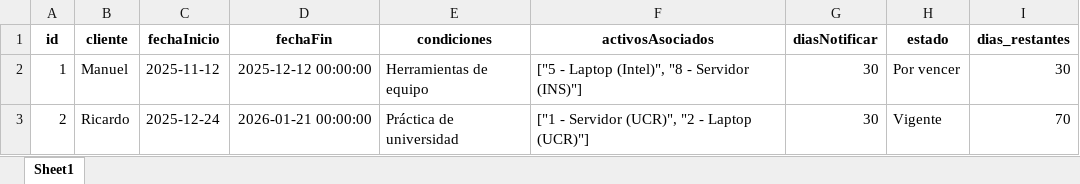
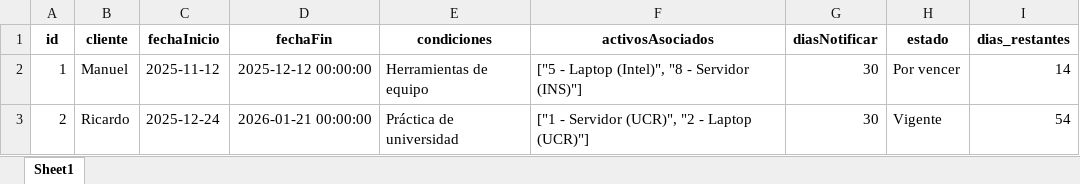
Before and after one commit to joseulloa10272/ProyectoQA, an Excel workbook: data/contratos.xlsx, sheet Sheet1, drawn as a sheet; values as stored, in another font and other column widths than the file's, no borders; the diff names each change by its address in the sheet, - before the commit and + after, or states it on an @@ line.

```diff
--- a/data/contratos.xlsx (sheet Sheet1)
+++ b/data/contratos.xlsx (sheet Sheet1)
-I2 (dias_restantes): 30
+I2 (dias_restantes): 14
-I3 (dias_restantes): 70
+I3 (dias_restantes): 54
```
Also changed, not shown: data/alertasRefacciones.xlsx, data/posiciones.xlsx, 9 other files.
